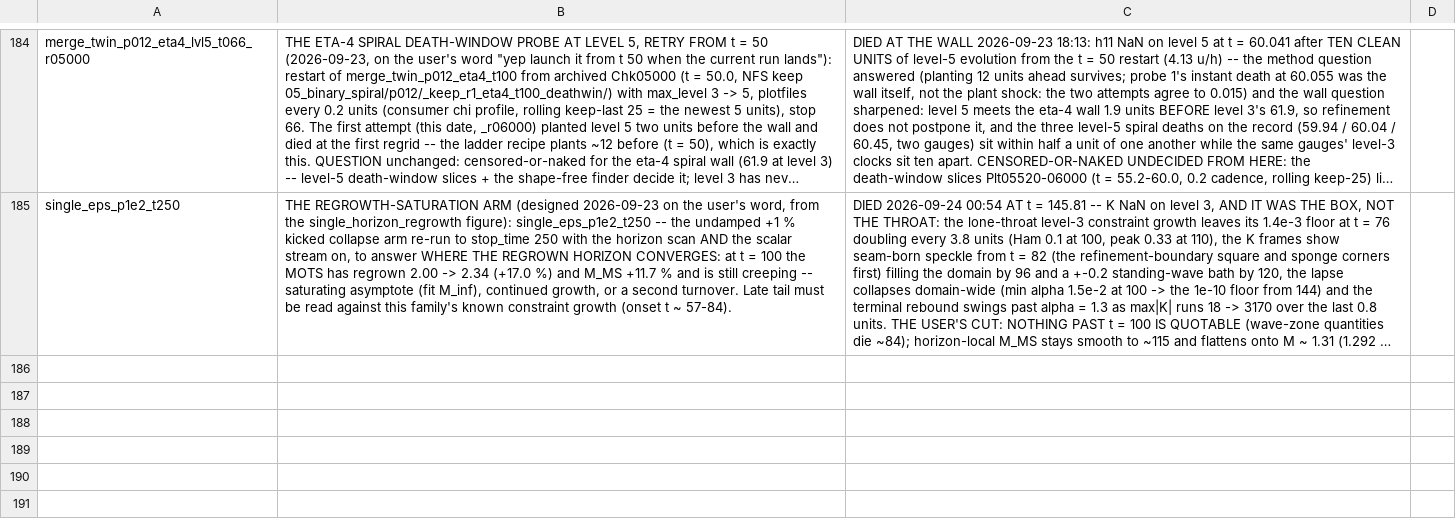
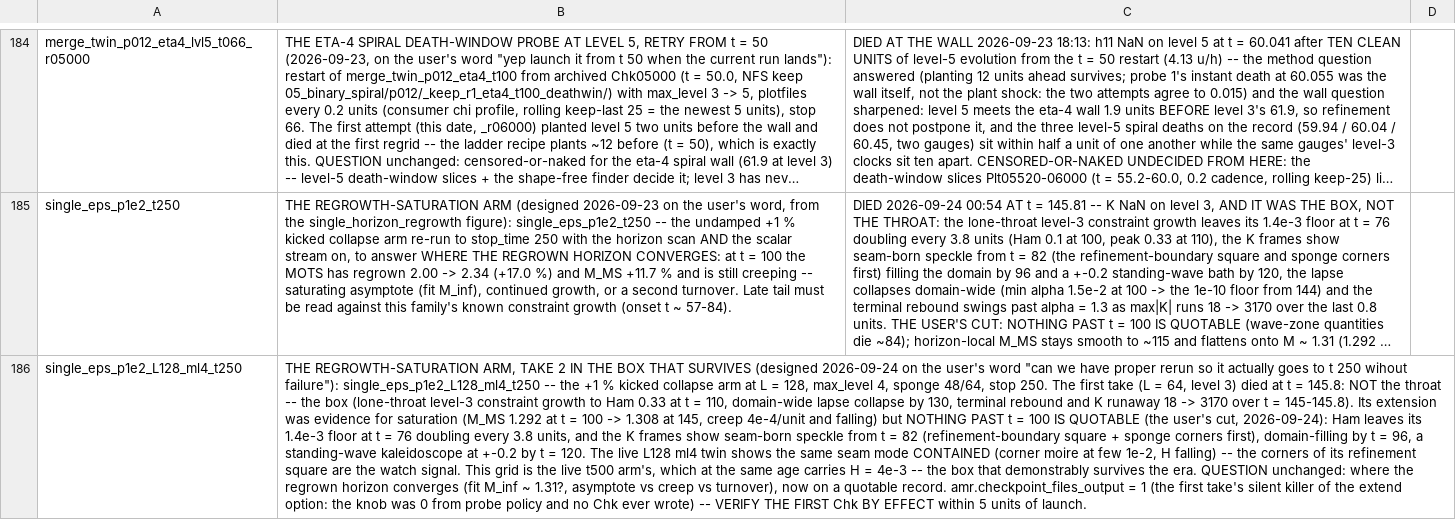
Before and after one commit to Nikchik-coder/GRTeclyn, a TSV file: results/merger/runs_registry.tsv, drawn as a sheet; only a part is shown, gaps mark what is left out; long unchanged cells end in …; the diff names each change by its address in the sheet, - before the commit and + after, or states it on an @@ line.

Commit message:
plan+status(merger): t250 TAKE 2 live on the first node's GPU 1
Launched 06:26 UTC on the new pin, preflight PASS; Chk00000 and frame 0
verified at 06:27. The registry line is the launcher's. GPU_PLAN also
records the Table I/II fixes and the abstract re-read (no change).

```diff
--- a/results/merger/runs_registry.tsv
+++ b/results/merger/runs_registry.tsv
+row 186: single_eps_p1e2_L128_ml4_t250 | THE REGROWTH-SATURATION ARM, TAKE 2 IN THE BOX THAT SURVIVES (designed 2026-09-24 on the user's word "can we have proper rerun so it actually goes to t 250 wihout failure"): single_eps_p1e2_L128_ml4_t250 -- the +1 % kicked collapse arm at L = 128, max_level 4, sponge 48/64, stop 250. The first take (L = 64, level 3) died at t = 145.8: NOT the throat -- the box (lone-throat level-3 constraint growth to Ham 0.33 at t = 110, domain-wide lapse collapse by 130, terminal rebound and K runaway 18 -> 3170 over t = 145-145.8). Its extension was evidence for saturation (M_MS 1.292 at t = 100 -> 1.308 at 145, creep 4e-4/unit and falling) but NOTHING PAST t = 100 IS QUOTABLE (the user's cut, 2026-09-24): Ham leaves its 1.4e-3 floor at t = 76 doubling every 3.8 units, and the K frames show seam-born speckle from t = 82 (refinement-boundary square + sponge corners first), domain-filling by t = 96, a standing-wave kaleidoscope at +-0.2 by t = 120. The live L128 ml4 twin shows the same seam mode CONTAINED (corner moire at few 1e-2, H falling) -- the corners of its refinement square are the watch signal. This grid is the live t500 arm's, which at the same age carries H = 4e-3 -- the box that demonstrably survives the era. QUESTION unchanged: where the regrown horizon converges (fit M_inf ~ 1.31?, asymptote vs creep vs turnover), now on a quotable record. amr.checkpoint_files_output = 1 (the first take's silent killer of the extend option: the knob was 0 from probe policy and no Chk ever wrote) -- VERIFY THE FIRST Chk BY EFFECT within 5 units of launch.
```
Also changed, not shown: 2 other files.
